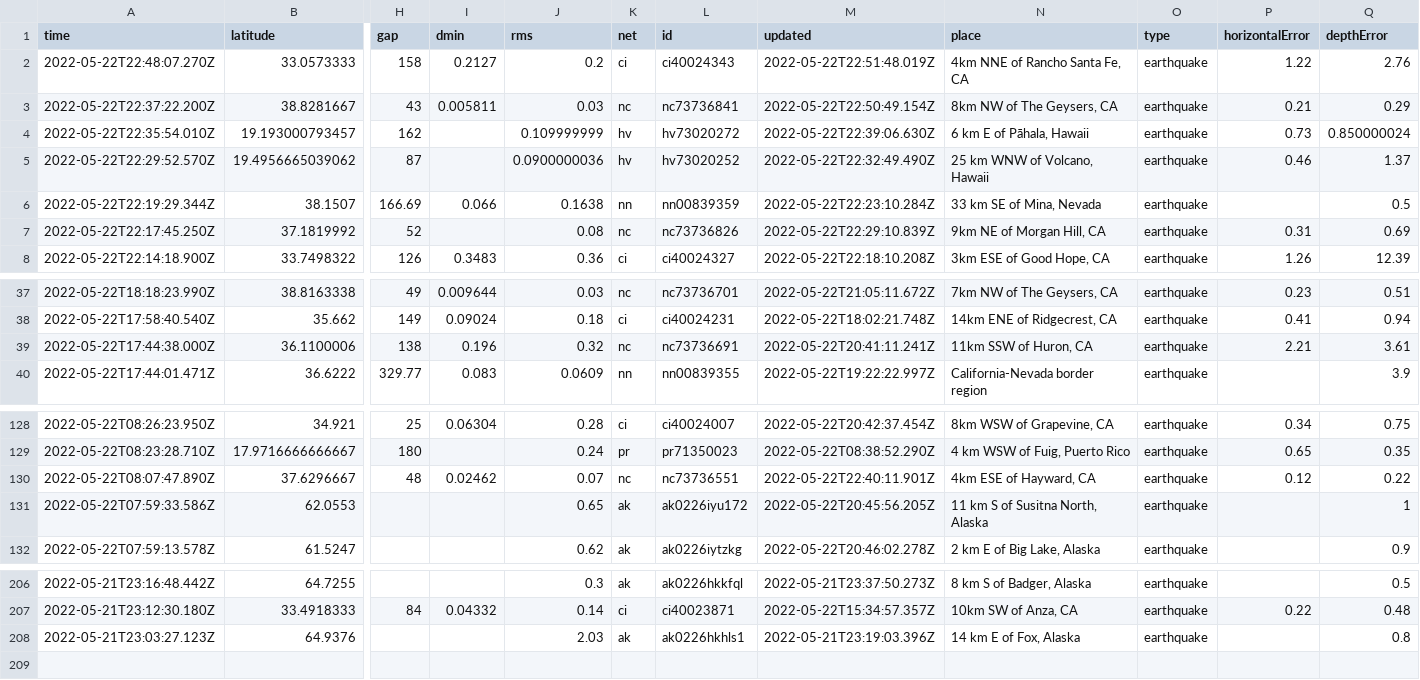
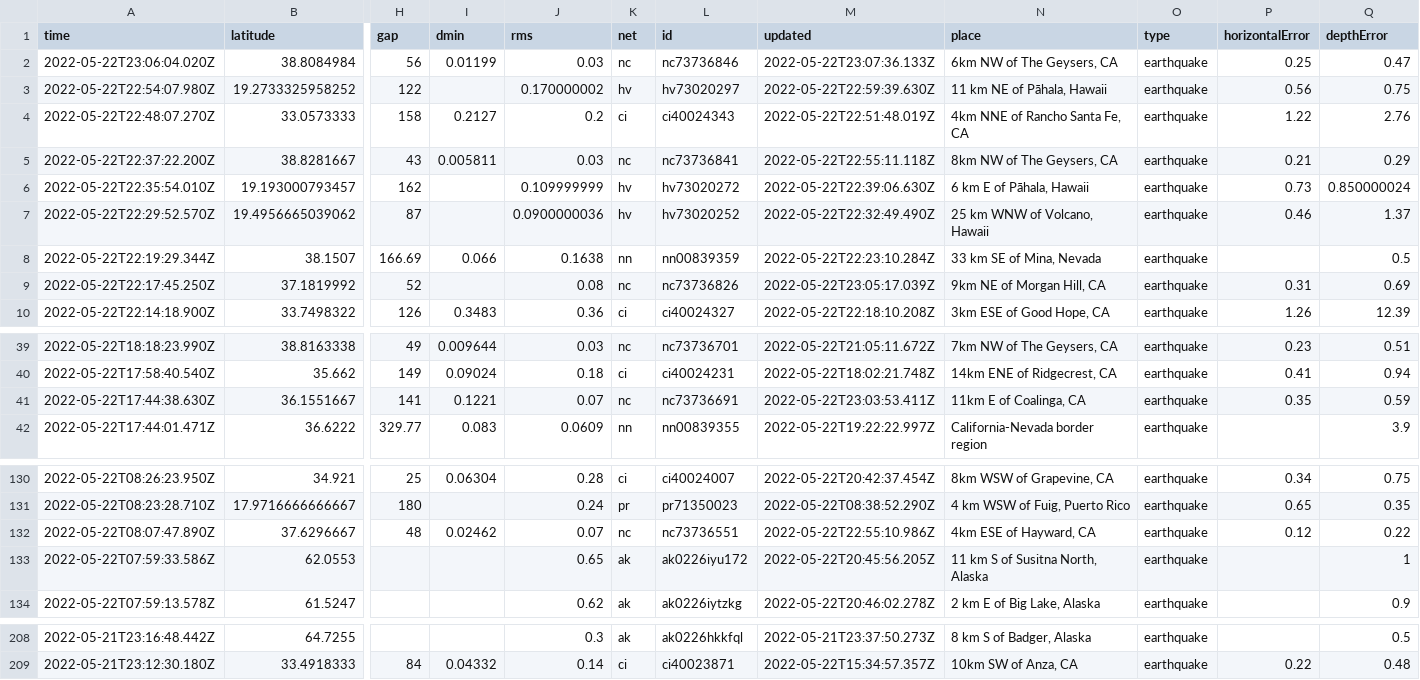
Before and after one commit to kmaepetrin/nicar22-github-actions, a CSV file: usgs_current.csv, drawn as a sheet; only a part is shown, gaps mark what is left out; removed rows and columns are numbered as before the commit, all else as after; rows hold the shown columns only; the diff names each change by its address in the sheet, - before the commit and + after, or states it on an @@ line.

```diff
--- a/usgs_current.csv
+++ b/usgs_current.csv
+row 2: 2022-05-22T23:06:04.020Z | 38.8084984 | 56 | 0.01199 | 0.03 | nc | nc73736846 | 2022-05-22T23:07:36.133Z | 6km NW of The Geysers, CA | earthquake | 0.25 | 0.47
+row 3: 2022-05-22T22:54:07.980Z | 19.2733325958252 | 122 |  | 0.170000002 | hv | hv73020297 | 2022-05-22T22:59:39.630Z | 11 km NE of Pāhala, Hawaii | earthquake | 0.56 | 0.75
-M5 (updated): 2022-05-22T22:50:49.154Z
+M5 (updated): 2022-05-22T22:55:11.118Z
-M9 (updated): 2022-05-22T22:29:10.839Z
+M9 (updated): 2022-05-22T23:05:17.039Z
-row 39: 2022-05-22T17:44:38.000Z | 36.1100006 | 138 | 0.196 | 0.32 | nc | nc73736691 | 2022-05-22T20:41:11.241Z | 11km SSW of Huron, CA | earthquake | 2.21 | 3.61
+row 41: 2022-05-22T17:44:38.630Z | 36.1551667 | 141 | 0.1221 | 0.07 | nc | nc73736691 | 2022-05-22T23:03:53.411Z | 11km E of Coalinga, CA | earthquake | 0.35 | 0.59
-M132 (updated): 2022-05-22T22:40:11.901Z
+M132 (updated): 2022-05-22T22:55:10.986Z
-row 208: 2022-05-21T23:03:27.123Z | 64.9376 |  |  | 2.03 | ak | ak0226hkhls1 | 2022-05-21T23:19:03.396Z | 14 km E of Fox, Alaska | earthquake |  | 0.8
```
